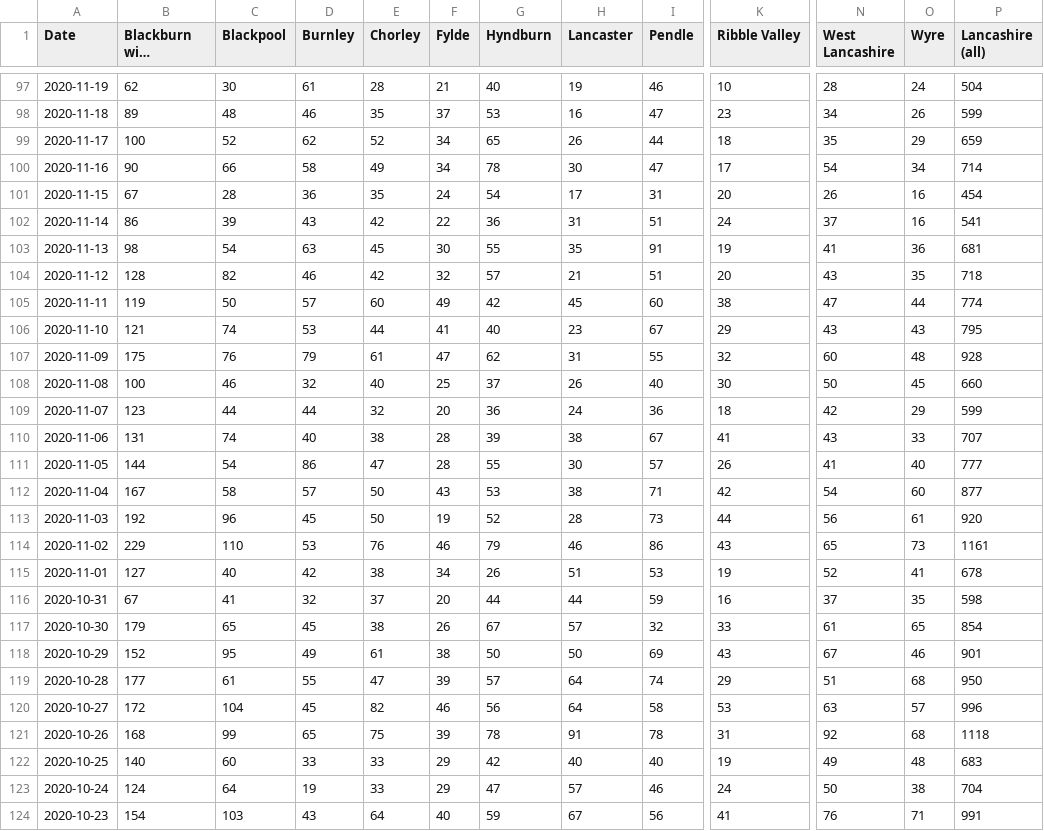
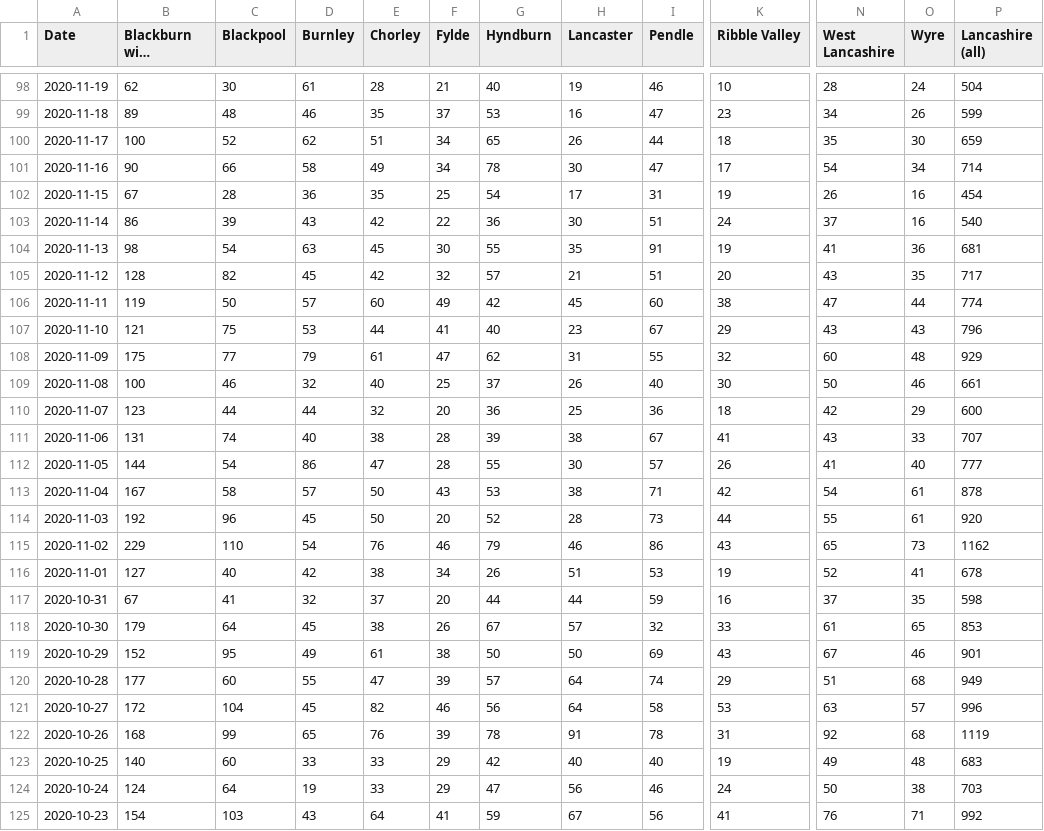
Before and after one commit to paumber/covid-data, a CSV file: Daily_cases_Lancs.csv, drawn as a sheet; only a part is shown, gaps mark what is left out; long unchanged cells end in …; addresses are those after the commit; the diff covers the shown part only; the diff names each change by its address in the sheet, - before the commit and + after, or states it on an @@ line.

Commit message:
Update Daily_cases_Lancs.csv

```diff
--- a/Daily_cases_Lancs.csv
+++ b/Daily_cases_Lancs.csv
-E100 (Chorley): 52
+E100 (Chorley): 51
-O100 (Wyre): 29
+O100 (Wyre): 30
-F102 (Fylde): 24
+F102 (Fylde): 25
-K102 (Ribble Valley): 20
+K102 (Ribble Valley): 19
-H103 (Lancaster): 31
+H103 (Lancaster): 30
-P103 (Lancashire (all)): 541
+P103 (Lancashire (all)): 540
-D105 (Burnley): 46
+D105 (Burnley): 45
-P105 (Lancashire (all)): 718
+P105 (Lancashire (all)): 717
-C107 (Blackpool): 74
+C107 (Blackpool): 75
-P107 (Lancashire (all)): 795
+P107 (Lancashire (all)): 796
-C108 (Blackpool): 76
+C108 (Blackpool): 77
-P108 (Lancashire (all)): 928
+P108 (Lancashire (all)): 929
-O109 (Wyre): 45
+O109 (Wyre): 46
-P109 (Lancashire (all)): 660
+P109 (Lancashire (all)): 661
-H110 (Lancaster): 24
+H110 (Lancaster): 25
-P110 (Lancashire (all)): 599
+P110 (Lancashire (all)): 600
-O113 (Wyre): 60
+O113 (Wyre): 61
-P113 (Lancashire (all)): 877
+P113 (Lancashire (all)): 878
-F114 (Fylde): 19
+F114 (Fylde): 20
-N114 (West Lancashire): 56
+N114 (West Lancashire): 55
-D115 (Burnley): 53
+D115 (Burnley): 54
-P115 (Lancashire (all)): 1161
+P115 (Lancashire (all)): 1162
-C118 (Blackpool): 65
+C118 (Blackpool): 64
-P118 (Lancashire (all)): 854
+P118 (Lancashire (all)): 853
-C120 (Blackpool): 61
+C120 (Blackpool): 60
-P120 (Lancashire (all)): 950
+P120 (Lancashire (all)): 949
-E122 (Chorley): 75
+E122 (Chorley): 76
-P122 (Lancashire (all)): 1118
+P122 (Lancashire (all)): 1119
-H124 (Lancaster): 57
+H124 (Lancaster): 56
-P124 (Lancashire (all)): 704
+P124 (Lancashire (all)): 703
-F125 (Fylde): 40
+F125 (Fylde): 41
-P125 (Lancashire (all)): 991
+P125 (Lancashire (all)): 992
```
Also changed, not shown: 1 added row and 124 edited cells elsewhere in this file.
